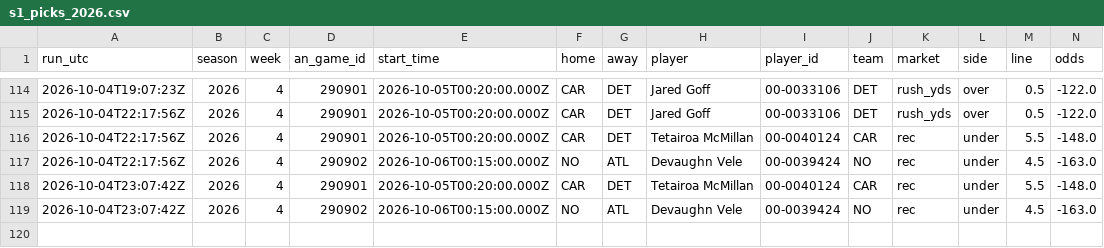
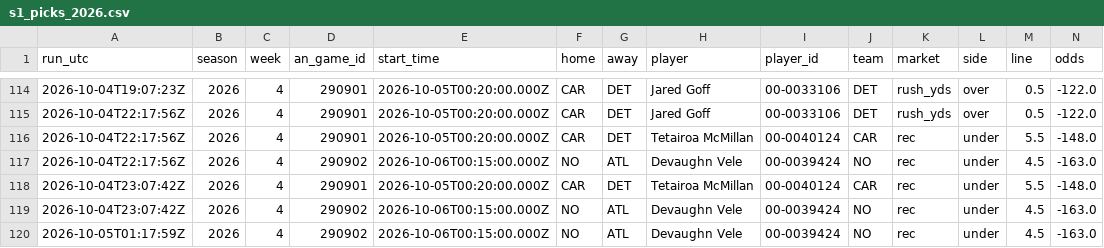
Before and after one commit to wbblanck/nfl-betting-model, a CSV file: data/live/s1_picks_2026.csv, drawn as a sheet; only a part is shown, gaps mark what is left out; rows hold the shown columns only; the diff names each change by its address in the sheet, - before the commit and + after, or states it on an @@ line.

Commit message:
S1 live: 45 22 * * 0

```diff
--- a/data/live/s1_picks_2026.csv
+++ b/data/live/s1_picks_2026.csv
+row 120: 2026-10-05T01:17:59Z | 2026 | 4 | 290902 | 2026-10-06T00:15:00.000Z | NO | ATL | Devaughn Vele | 00-0039424 | NO | rec | under | 4.5 | -163.0
```
Also changed, not shown: data/live/s1_record_2026.csv, data/live/s1_runs_2026.csv, 5 other files.
